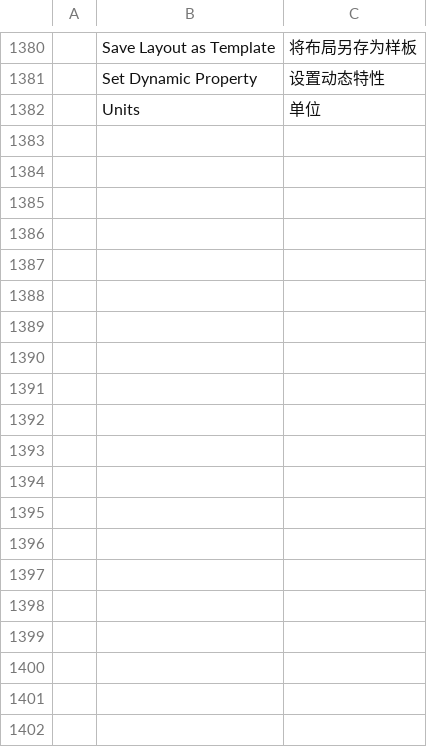
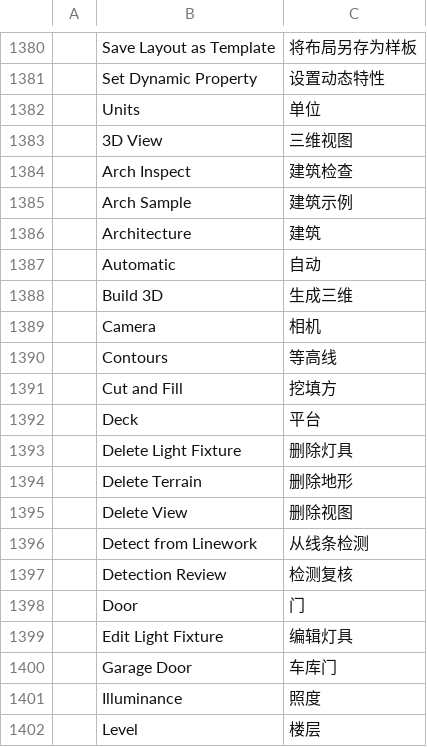
Before and after one commit to andydhamm/cadcraft-arch3d, a TSV file: crates/ui-egui/src/i18n/zh.tsv, drawn as a sheet; only a part is shown, gaps mark what is left out; the diff covers the shown part only; the diff names each change by its address in the sheet, - before the commit and + after, or states it on an @@ line.

Commit message:
upstream-sync-258c89fbb: round 2 (claude-sonnet-b)

```diff
--- a/crates/ui-egui/src/i18n/zh.tsv
+++ b/crates/ui-egui/src/i18n/zh.tsv
+row 1383:  | 3D View | 三维视图
+row 1384:  | Arch Inspect | 建筑检查
+row 1385:  | Arch Sample | 建筑示例
+row 1386:  | Architecture | 建筑
+row 1387:  | Automatic | 自动
+row 1388:  | Build 3D | 生成三维
+row 1389:  | Camera | 相机
+row 1390:  | Contours | 等高线
+row 1391:  | Cut and Fill | 挖填方
+row 1392:  | Deck | 平台
+row 1393:  | Delete Light Fixture | 删除灯具
+row 1394:  | Delete Terrain | 删除地形
+row 1395:  | Delete View | 删除视图
+row 1396:  | Detect from Linework | 从线条检测
+row 1397:  | Detection Review | 检测复核
+row 1398:  | Door | 门
+row 1399:  | Edit Light Fixture | 编辑灯具
+row 1400:  | Garage Door | 车库门
+row 1401:  | Illuminance | 照度
+row 1402:  | Level | 楼层
```
Also changed, not shown: 26 added rows elsewhere in this file.
